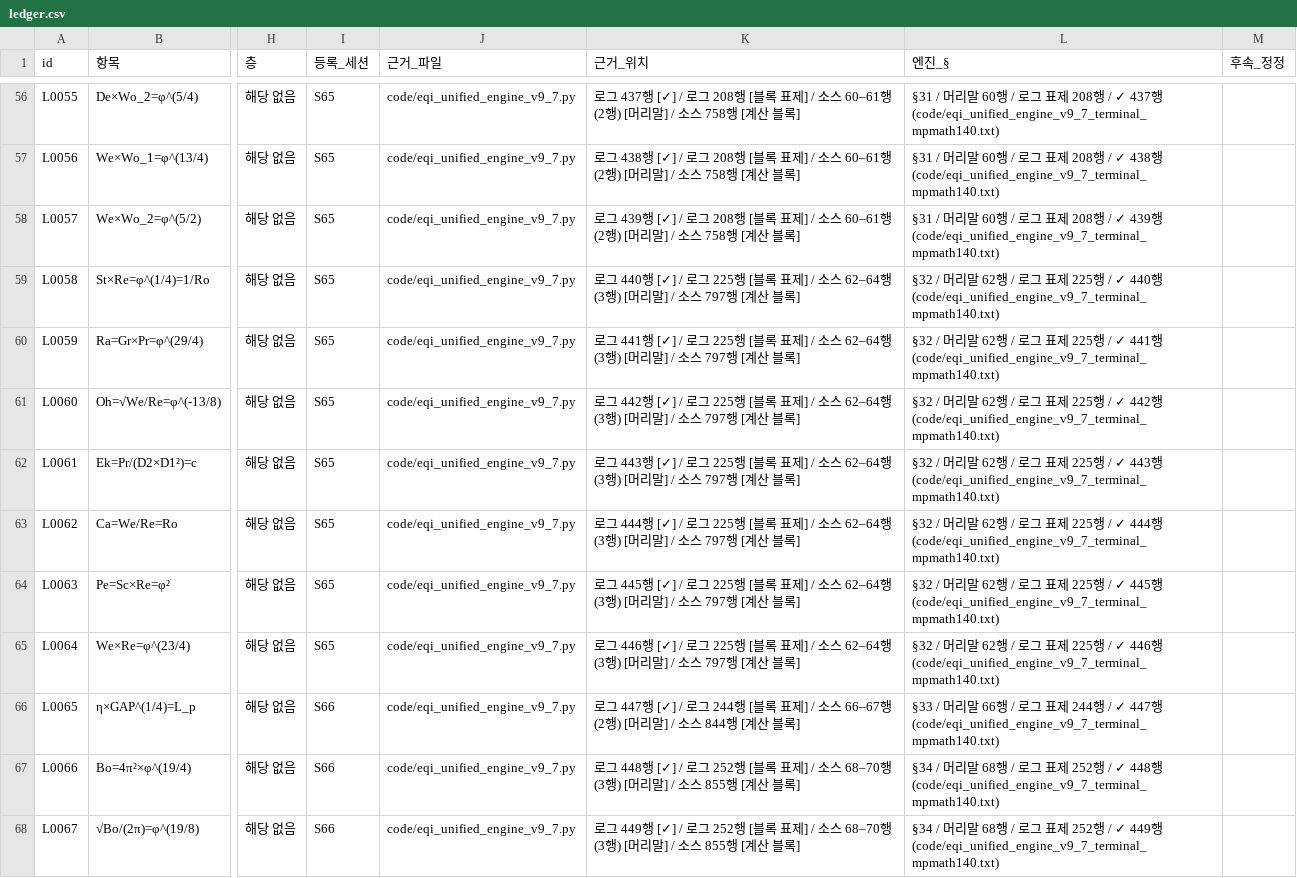
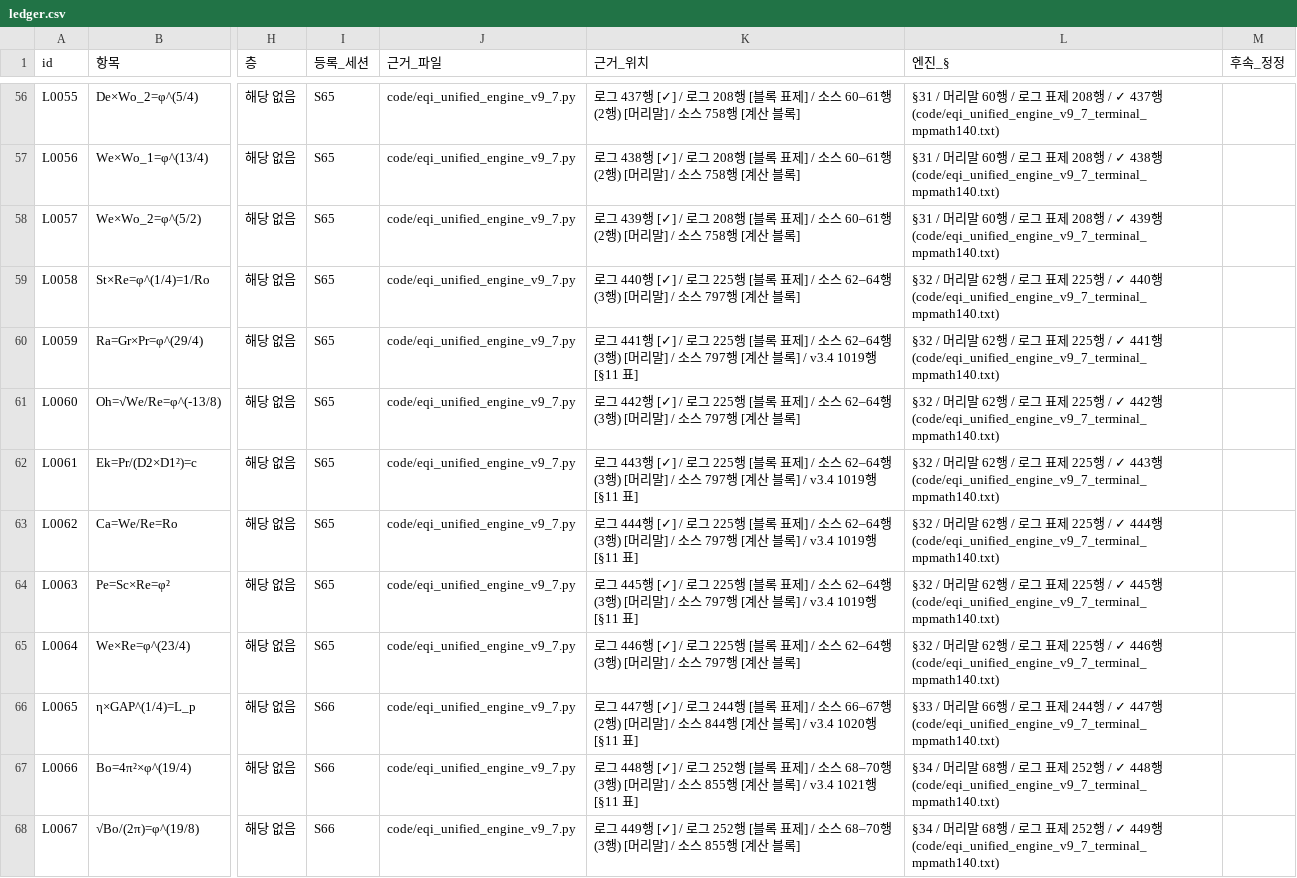
Before and after one commit to y7o6n5g4-rgb/EQI_framework, a CSV file: index/ledger.csv, drawn as a sheet; only a part is shown, gaps mark what is left out; the diff covers the shown part only; the diff names each change by its address in the sheet, - before the commit and + after, or states it on an @@ line.

```diff
--- a/index/ledger.csv
+++ b/index/ledger.csv
-K60 (근거_위치): …블록]
+K60 (근거_위치): …블록] / v3.4 1019행 [§11 표]
-K62 (근거_위치): …블록]
+K62 (근거_위치): …블록] / v3.4 1019행 [§11 표]
-K63 (근거_위치): …블록]
+K63 (근거_위치): …블록] / v3.4 1019행 [§11 표]
-K64 (근거_위치): …블록]
+K64 (근거_위치): …블록] / v3.4 1019행 [§11 표]
-K66 (근거_위치): …블록]
+K66 (근거_위치): …블록] / v3.4 1020행 [§11 표]
-K67 (근거_위치): …블록]
+K67 (근거_위치): …블록] / v3.4 1021행 [§11 표]
```
Also changed, not shown: 6 added rows and 36 edited cells elsewhere in this file, index/conflicts.csv, index/id_registry.csv, 11 other files.
